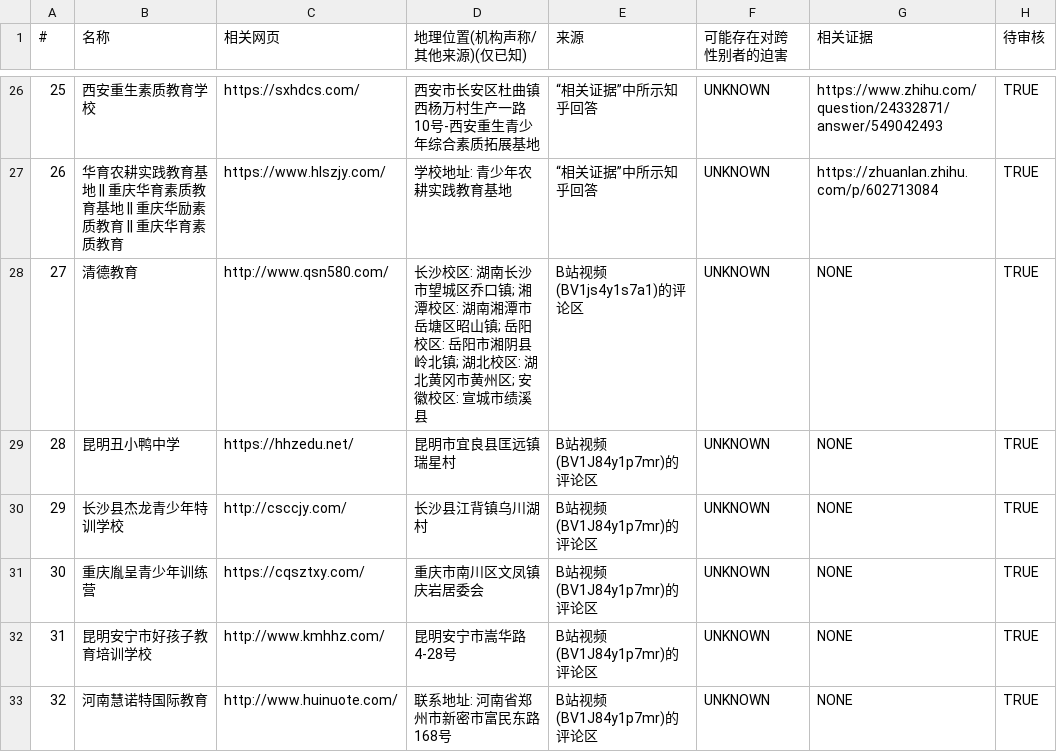
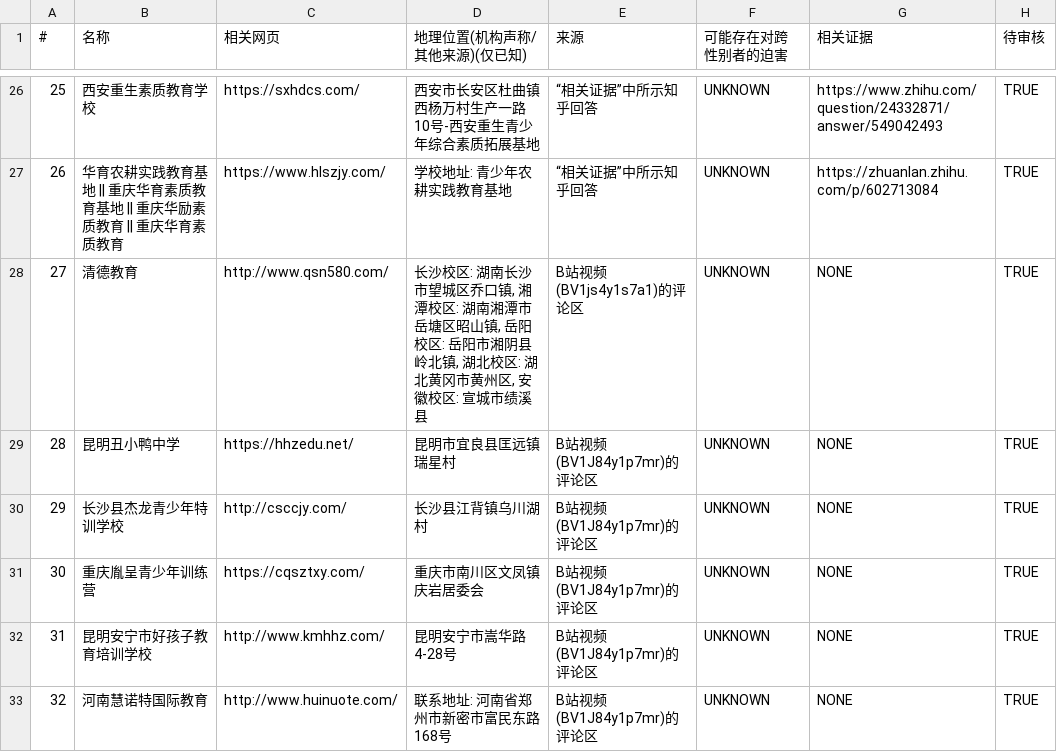
Before and after one commit to FunctionSir/PanDefenseProject, a CSV file: 戒网瘾(可能含扭转治疗)机构列表.csv, drawn as a sheet; only a part is shown, gaps mark what is left out; the diff names each change by its address in the sheet, - before the commit and + after, or states it on an @@ line.

Commit message:
[F] Fix parsing errors

```diff
--- a/戒网瘾(可能含扭转治疗)机构列表.csv
+++ b/戒网瘾(可能含扭转治疗)机构列表.csv
-D28 (地理位置(机构声称/其他来源)(仅已知)): …区乔口镇; 湘潭校区: 湖南湘潭市岳塘区昭山镇; 岳阳校区: 岳阳市湘阴县岭北镇; 湖北校区: 湖北黄冈市黄州区; 安徽校区…
+D28 (地理位置(机构声称/其他来源)(仅已知)): …区乔口镇, 湘潭校区: 湖南湘潭市岳塘区昭山镇, 岳阳校区: 岳阳市湘阴县岭北镇, 湖北校区: 湖北黄冈市黄州区, 安徽校区…
```
